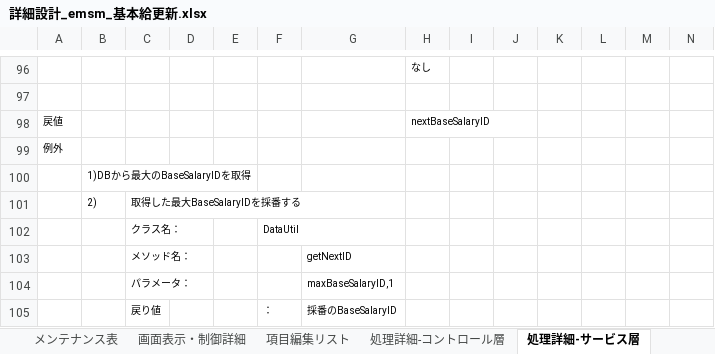
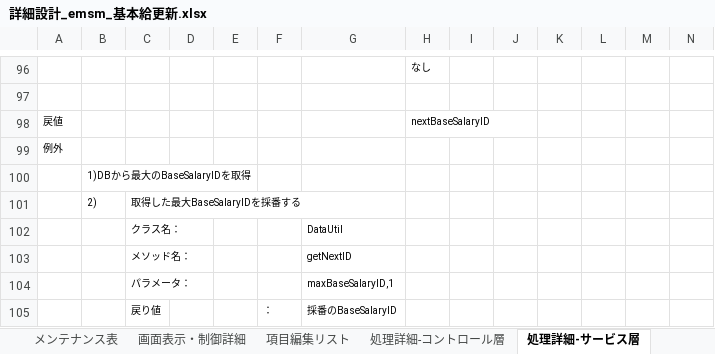
Before and after one commit to softtechSoft/emsm, an Excel workbook: DOC/詳細設計書/詳細設計_emsm_基本給更新.xlsx, sheet 処理詳細-サービス層, drawn as a sheet; only a part is shown, gaps mark what is left out; values as stored, in another font and other column widths than the file's, no borders; removed rows and columns are numbered as before the commit, all else as after; rows hold the shown columns only; the diff names each change by its address in the sheet, - before the commit and + after, or states it on an @@ line.

```diff
--- a/DOC/詳細設計書/詳細設計_emsm_基本給更新.xlsx (sheet 処理詳細-サービス層)
+++ b/DOC/詳細設計書/詳細設計_emsm_基本給更新.xlsx (sheet 処理詳細-サービス層)
-row 102:  |  | クラス名： |  |  | DataUtil
+row 102:  |  | クラス名： |  |  |  | DataUtil
```
Also changed, not shown: sheet メッセージ一覧, charts or pictures.
